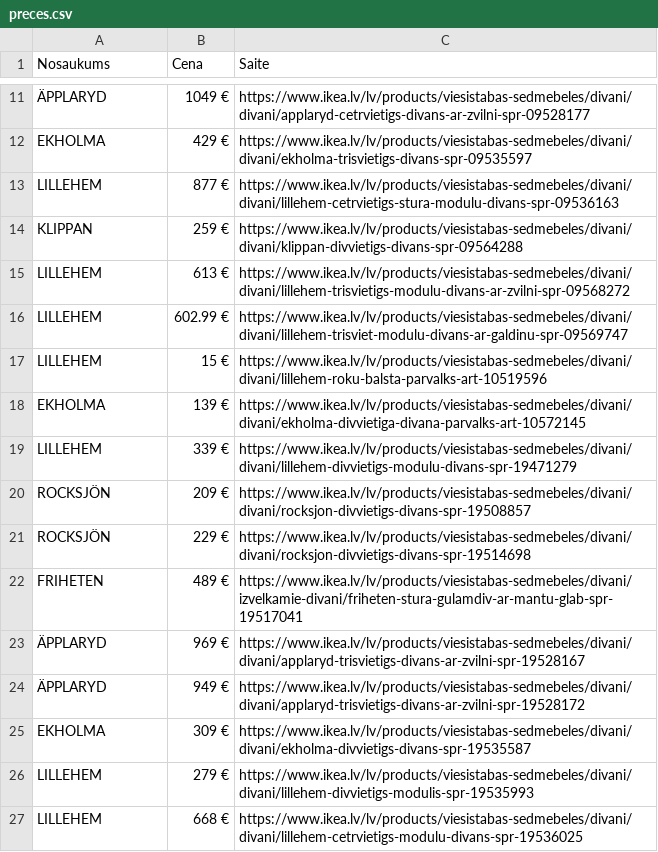
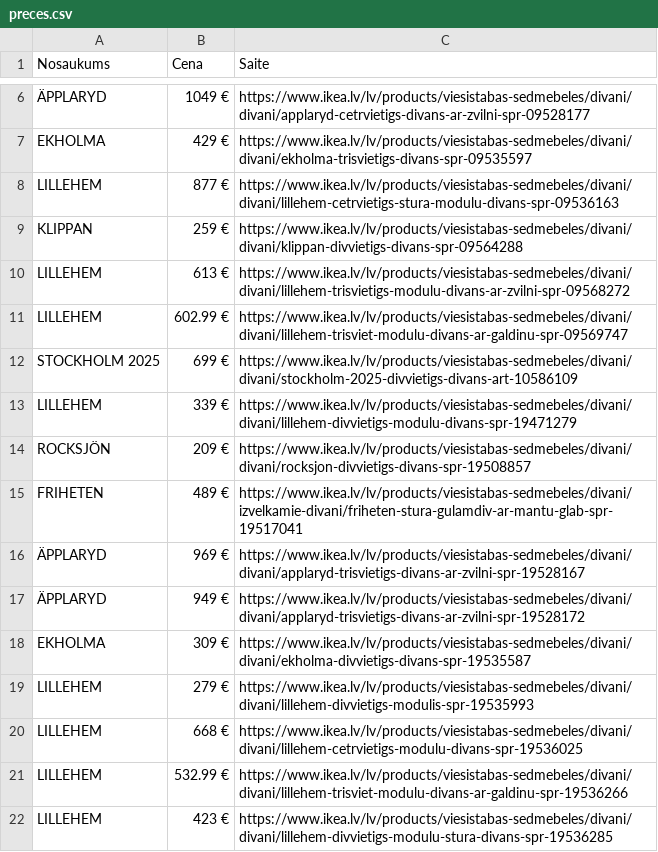
Before and after one commit to edgars-vitols/dsa_projekts, a CSV file: data/preces.csv, drawn as a sheet; only a part is shown, gaps mark what is left out; the shorter side is filled out with more unchanged rows; removed rows and columns are numbered as before the commit, all else as after; the diff covers the shown part only; the diff names each change by its address in the sheet, - before the commit and + after, or states it on an @@ line.

```diff
--- a/data/preces.csv
+++ b/data/preces.csv
-row 17: LILLEHEM | 15 € | https://www.ikea.lv/lv/products/viesistabas-sedmebeles/divani/divani/lillehem-roku-balsta-parvalks-art-10519596
-row 18: EKHOLMA | 139 € | https://www.ikea.lv/lv/products/viesistabas-sedmebeles/divani/divani/ekholma-divvietiga-divana-parvalks-art-10572145
+row 12: STOCKHOLM 2025 | 699 € | https://www.ikea.lv/lv/products/viesistabas-sedmebeles/divani/divani/stockholm-2025-divvietigs-divans-art-10586109
-row 21: ROCKSJÖN | 229 € | https://www.ikea.lv/lv/products/viesistabas-sedmebeles/divani/divani/rocksjon-divvietigs-divans-spr-19514698
```
Also changed, not shown: 11 added rows and 9 removed rows elsewhere in this file, 2 other files.
